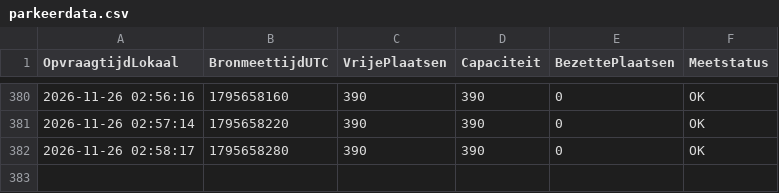
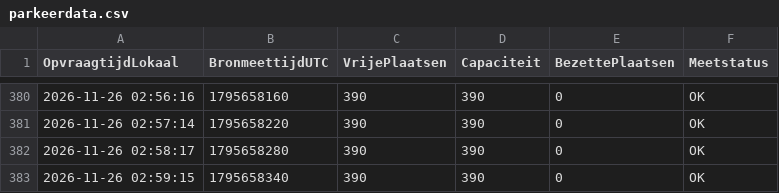
Before and after one commit to jeroenkloeke/parkeerdata, a CSV file: parkeerdata.csv, drawn as a sheet; only a part is shown, gaps mark what is left out; the diff names each change by its address in the sheet, - before the commit and + after, or states it on an @@ line.

```diff
--- a/parkeerdata.csv
+++ b/parkeerdata.csv
+row 383: 2026-11-26 02:59:15 | 1795658340 | 390 | 390 | 0 | OK
```
